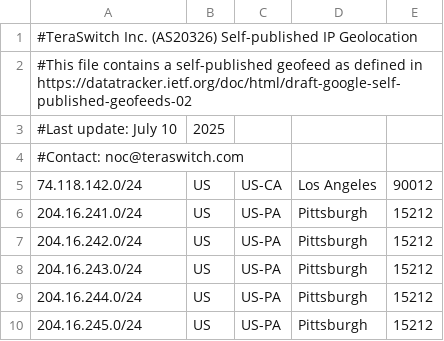
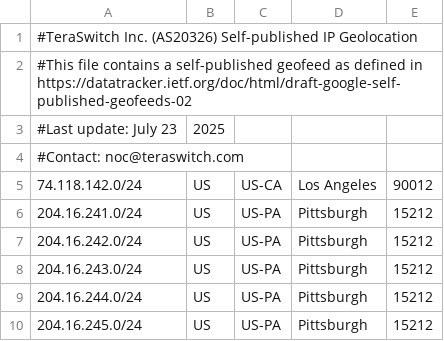
Before and after one commit to TeraSwitch/as20326.com, a CSV file: ipgeo.csv, drawn as a sheet; only a part is shown; the diff covers the shown part only.

```diff
--- a/ipgeo.csv
+++ b/ipgeo.csv
@@ -2,3 +2,3 @@
 #This file contains a self-published geofeed as defined in https://datatracker.ietf.org/doc/html/draft-google-self-published-geofeeds-02
-#Last update: July 10, 2025
+#Last update: July 23, 2025
 #Contact: noc@teraswitch.com
```
Also changed, not shown: 14 added rows, 4 removed rows and 4 edited cells elsewhere in this file.
